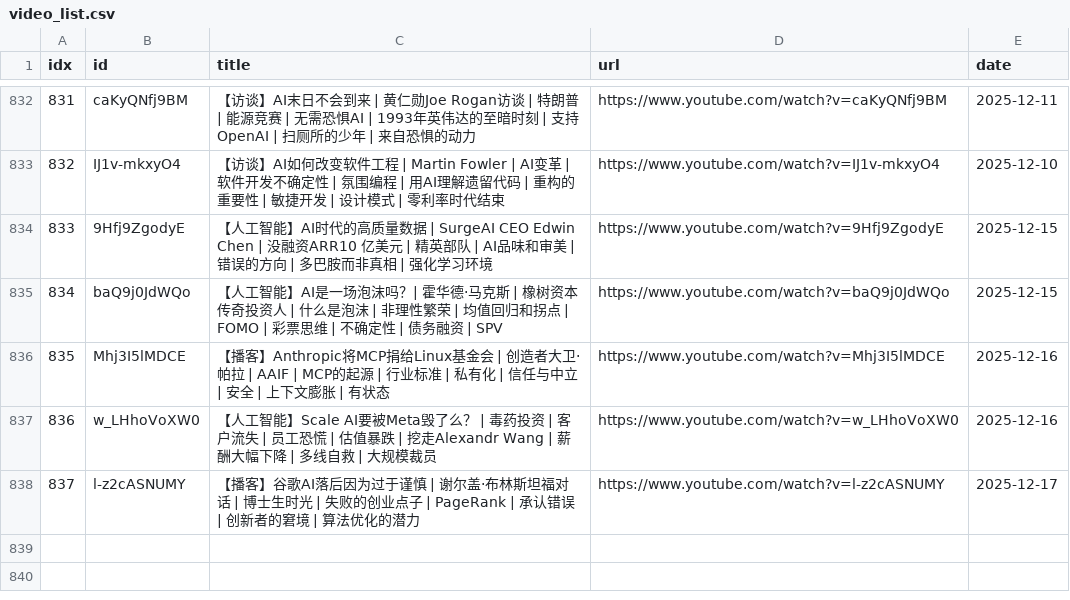
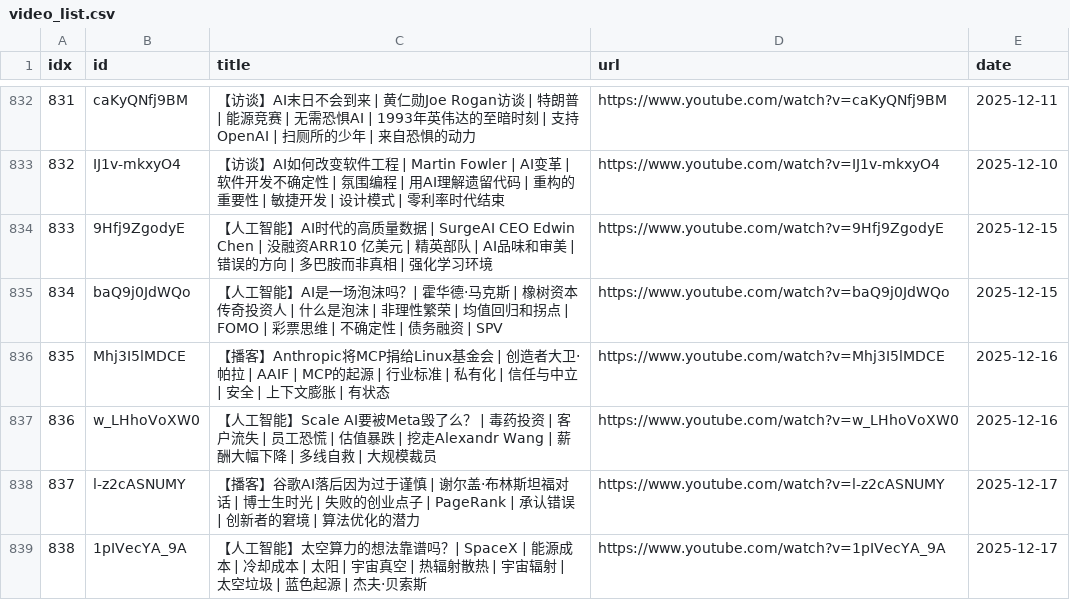
Before and after one commit to sumsjp/BestPartners, a CSV file: src/video_list.csv, drawn as a sheet; only a part is shown, gaps mark what is left out; the diff names each change by its address in the sheet, - before the commit and + after, or states it on an @@ line.

```diff
--- a/src/video_list.csv
+++ b/src/video_list.csv
+row 839: 838 | 1pIVecYA_9A | 【人工智能】太空算力的想法靠谱吗？| SpaceX | 能源成本 | 冷却成本 | 太阳 | 宇宙真空 | 热辐射散热 | 宇宙辐射 | 太空垃圾 | 蓝色起源 | 杰夫·贝索斯 | https://www.youtube.com/watch?v=1pIVecYA_9A | 2025-12-17
```
Also changed, not shown: 3 other files.
